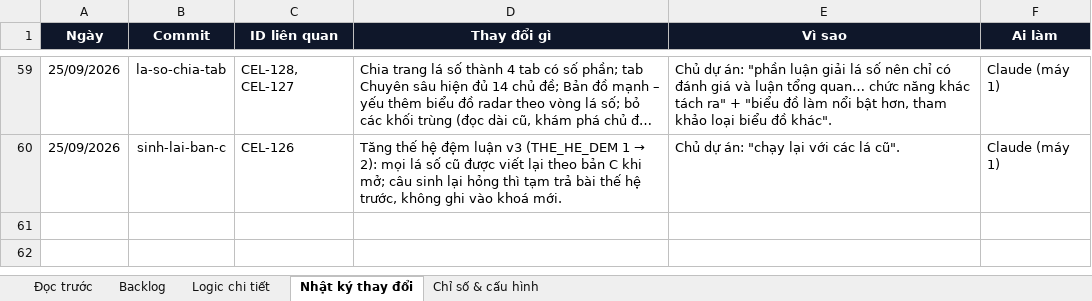
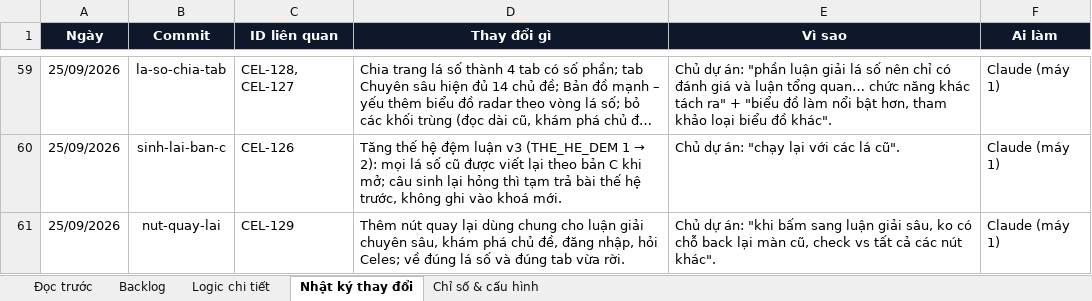
Before and after one commit to Hieuzz05/Celestia-tuvi, an Excel workbook: PRODUCT-BACKLOG.xlsx, sheet Nhật ký thay đổi, drawn as a sheet; only a part is shown, gaps mark what is left out; long unchanged cells end in …; values as stored, in another font and other column widths than the file's, no borders; the diff names each change by its address in the sheet, - before the commit and + after, or states it on an @@ line.

```diff
--- a/PRODUCT-BACKLOG.xlsx (sheet Nhật ký thay đổi)
+++ b/PRODUCT-BACKLOG.xlsx (sheet Nhật ký thay đổi)
+row 61: 25/09/2026 | nut-quay-lai | CEL-129 | Thêm nút quay lại dùng chung cho luận giải chuyên sâu, khám phá chủ đề, đăng nhập, hỏi Celes; về đúng lá số và đúng tab vừa rời. | Chủ dự án: "khi bấm sang luận giải sâu, ko có chỗ back lại màn cũ, check vs tất cả các nút khác". | Claude (máy 1)
```
Also changed, not shown: sheet Backlog, 8 other files.
